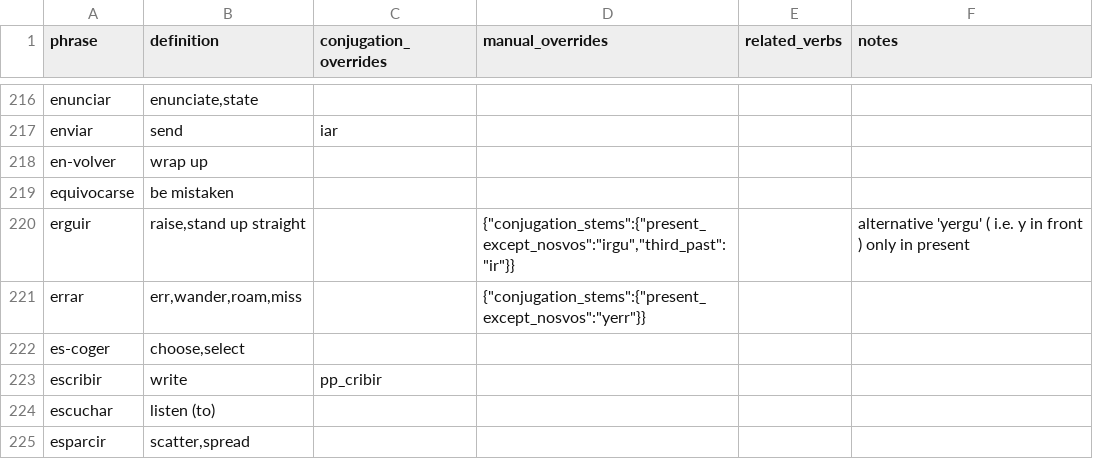
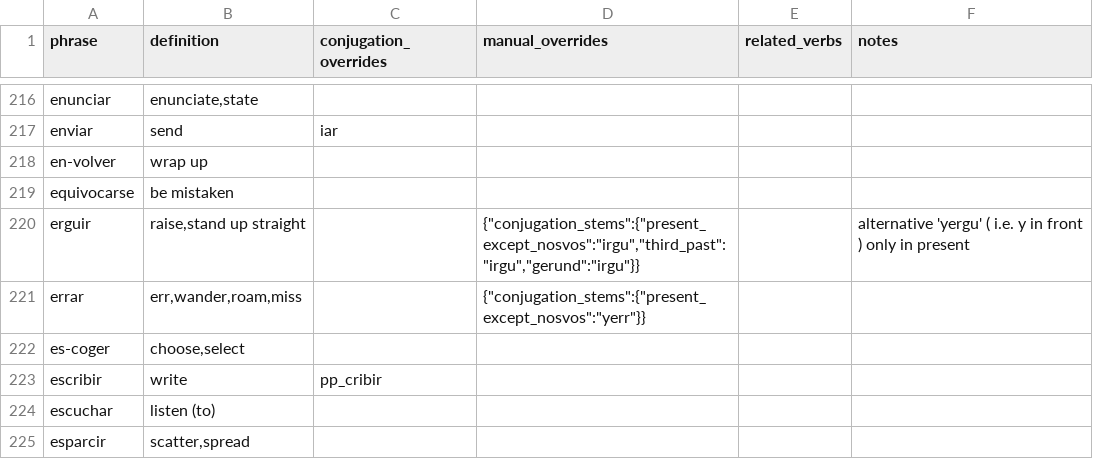
Before and after one commit to patmoore/anki-conjugate-spanish, a CSV file: conjugate_spanish/dictionaries/501verbs.csv, drawn as a sheet; only a part is shown, gaps mark what is left out.

```diff
--- a/conjugate_spanish/dictionaries/501verbs.csv
+++ b/conjugate_spanish/dictionaries/501verbs.csv
@@ -219,3 +219,3 @@
 "equivocarse","be mistaken"
-"erguir","raise,stand up straight",,"{""conjugation_stems"":{""present_except_nosvos"":""irgu"",""third_past"":""ir""}}",,"alternative 'yergu' ( i.e. y in front ) only in present"
+"erguir","raise,stand up straight",,"{""conjugation_stems"":{""present_except_nosvos"":""irgu"",""third_past"":""irgu"",""gerund"":""irgu""}}",,"alternative 'yergu' ( i.e. y in front ) only in present"
 "errar","err,wander,roam,miss",,"{""conjugation_stems"":{""present_except_nosvos"":""yerr""}}"
```
Also changed, not shown: 2 other files.
